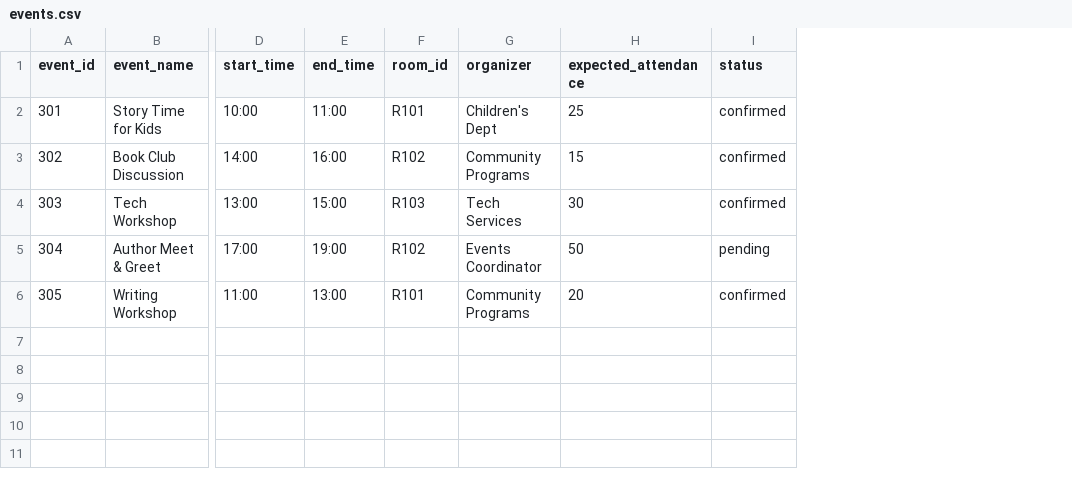
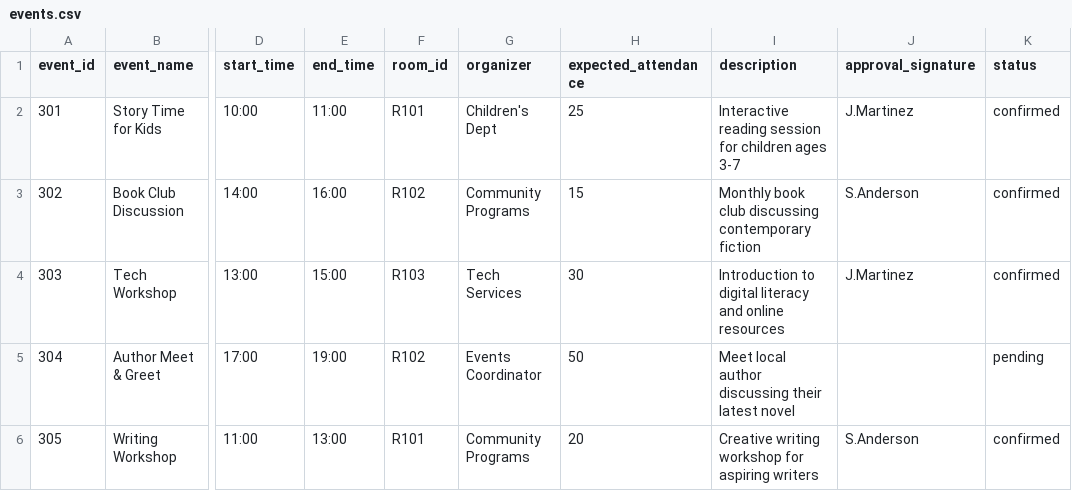
Before and after one commit to School-of-Computing-and-Informatics/cmps-357-library-management, a CSV file: library-system/data/events.csv, drawn as a sheet; only a part is shown, gaps mark what is left out; the diff names each change by its address in the sheet, - before the commit and + after, or states it on an @@ line.

```diff
--- a/library-system/data/events.csv
+++ b/library-system/data/events.csv
+column I (description), rows 2-6: Interactive reading session for children ages 3-7 | Monthly book club discussing contemporary fiction | Introduction to digital literacy and online resources | Meet local author discussing their latest novel | Creative writing workshop for aspiring writers
+column J (approval_signature), rows 2-6: J.Martinez | S.Anderson | J.Martinez |  | S.Anderson
```
Also changed, not shown: library-system/data/members.csv, 4 other files.
